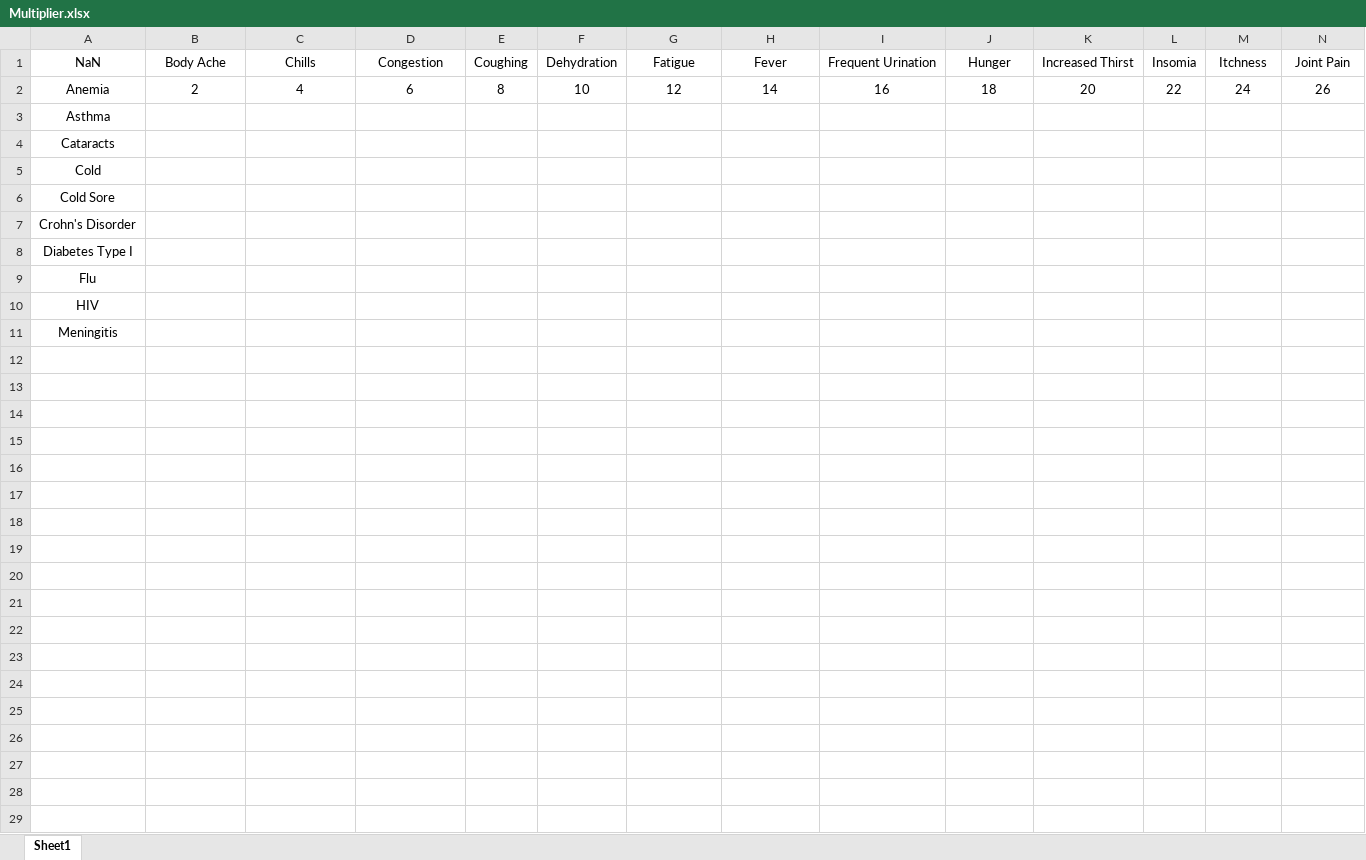
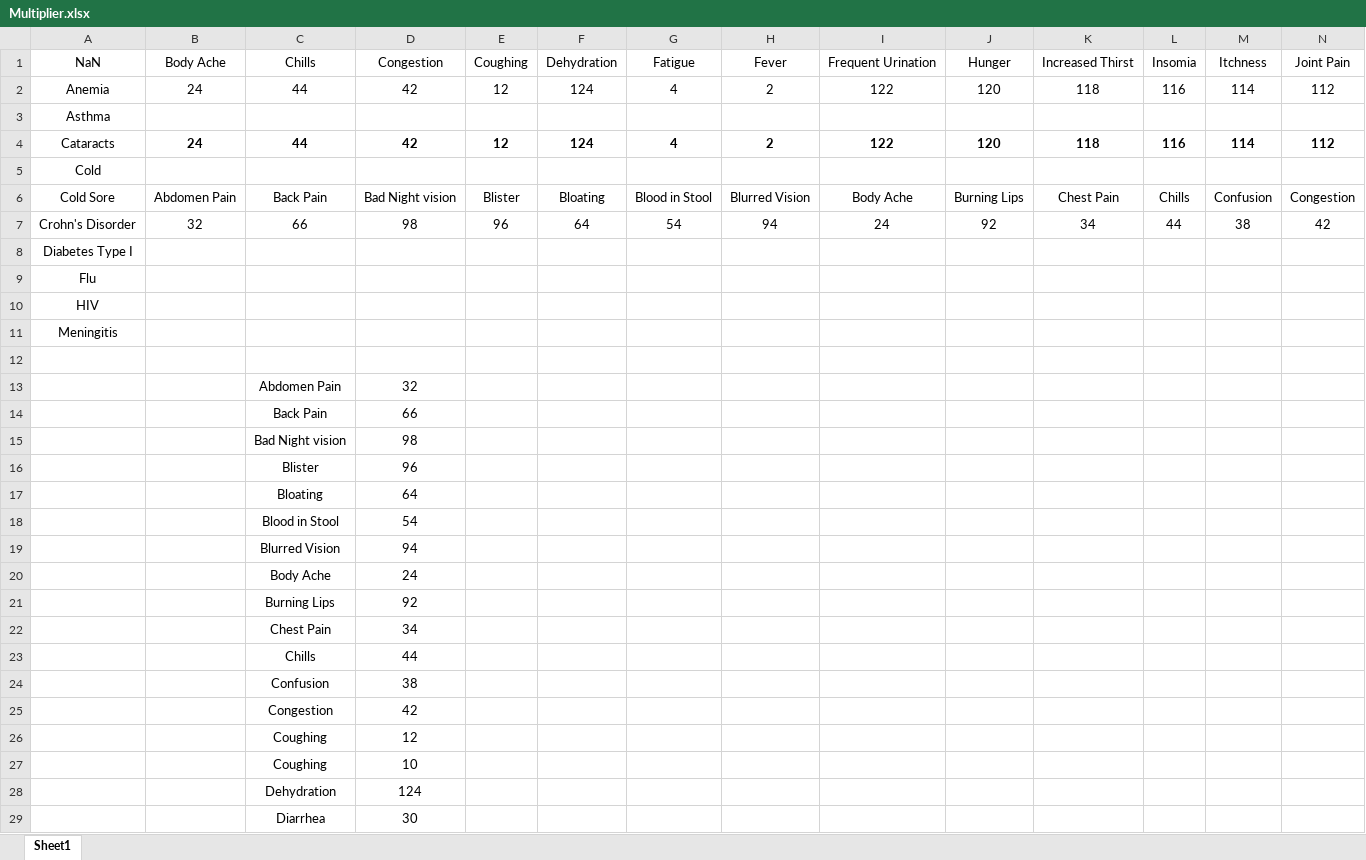
Before and after one commit to Nick-Archi/Senior-Design-, an Excel workbook: Multiplier.xlsx, sheet Sheet1, drawn as a sheet; only a part is shown; values as stored, in another font and other column widths than the file's, no borders; removed rows and columns are numbered as before the commit, all else as after; rows hold the shown columns only; the diff covers the shown part only; the diff names each change by its address in the sheet, - before the commit and + after, or states it on an @@ line.

Commit message:
This is what i've done so far
I summed up the number of times each symptom occurred, and used that to
order them from most to least significant when creating the new
multiplier

```diff
--- a/Multiplier.xlsx (sheet Sheet1)
+++ b/Multiplier.xlsx (sheet Sheet1)
-row 2: Anemia | 2 | 4 | 6 | 8 | 10 | 12 | 14 | 16 | 18 | 20 | 22 | 24 | 26
+row 2: Anemia | 24 | 44 | 42 | 12 | 124 | 4 | 2 | 122 | 120 | 118 | 116 | 114 | 112
-row 4: Cataracts
+row 4: Cataracts | 24 | 44 | 42 | 12 | 124 | 4 | 2 | 122 | 120 | 118 | 116 | 114 | 112
-row 6: Cold Sore
-row 7: Crohn's Disorder
+row 6: Cold Sore | Abdomen Pain | Back Pain | Bad Night vision | Blister | Bloating | Blood in Stool | Blurred Vision | Body Ache | Burning Lips | Chest Pain | Chills | Confusion | Congestion
+row 7: Crohn's Disorder | 32 | 66 | 98 | 96 | 64 | 54 | 94 | 24 | 92 | 34 | 44 | 38 | 42
+row 12: (empty)
+row 13:  |  | Abdomen Pain | 32
+row 14:  |  | Back Pain | 66
+row 15:  |  | Bad Night vision | 98
+row 16:  |  | Blister | 96
+row 17:  |  | Bloating | 64
+row 18:  |  | Blood in Stool | 54
+row 19:  |  | Blurred Vision | 94
+row 20:  |  | Body Ache | 24
+row 21:  |  | Burning Lips | 92
+row 22:  |  | Chest Pain | 34
+row 23:  |  | Chills | 44
+row 24:  |  | Confusion | 38
+row 25:  |  | Congestion | 42
+row 26:  |  | Coughing | 12
+row 27:  |  | Coughing | 10
+row 28:  |  | Dehydration | 124
+row 29:  |  | Diarrhea | 30
```
Also changed, not shown: 45 added rows elsewhere in this sheet, DataMatrixInformation.xlsx.
